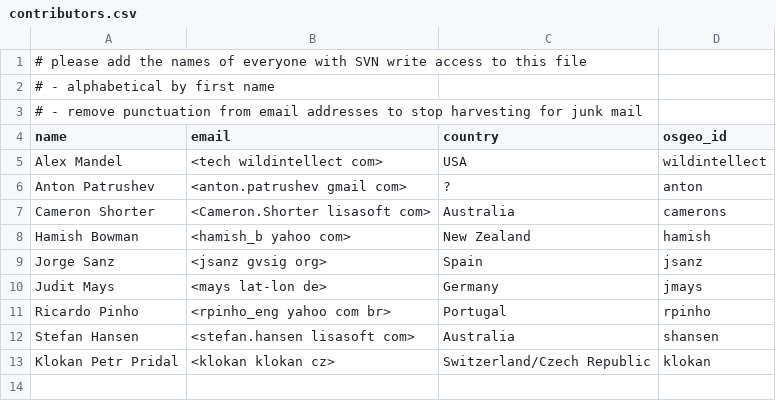
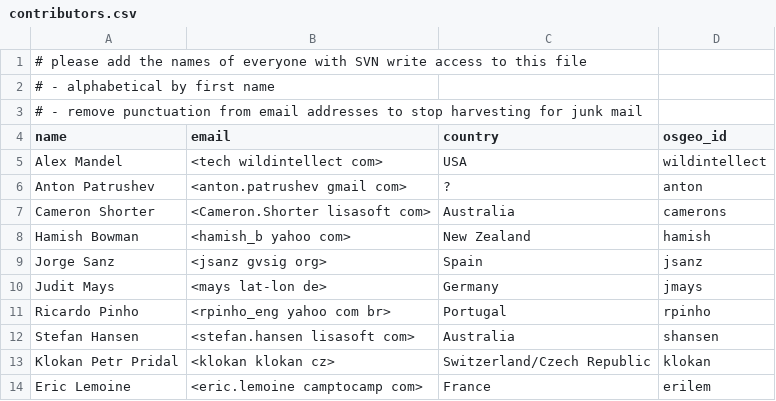
Before and after one commit to ycheng1947/osgeolive-git-mirror, a CSV file: livedvd/gisvm/trunk/contributors.csv, drawn as a sheet.

Commit message:
add myself to the contributor list

```diff
--- a/livedvd/gisvm/trunk/contributors.csv
+++ b/livedvd/gisvm/trunk/contributors.csv
@@ -13 +13,2 @@ Stefan Hansen,<stefan.hansen lisasoft com>,Australia,shansen
 Klokan Petr Pridal,<klokan klokan cz>,Switzerland/Czech Republic,klokan
+Eric Lemoine,<eric.lemoine camptocamp com>,France,erilem
```
